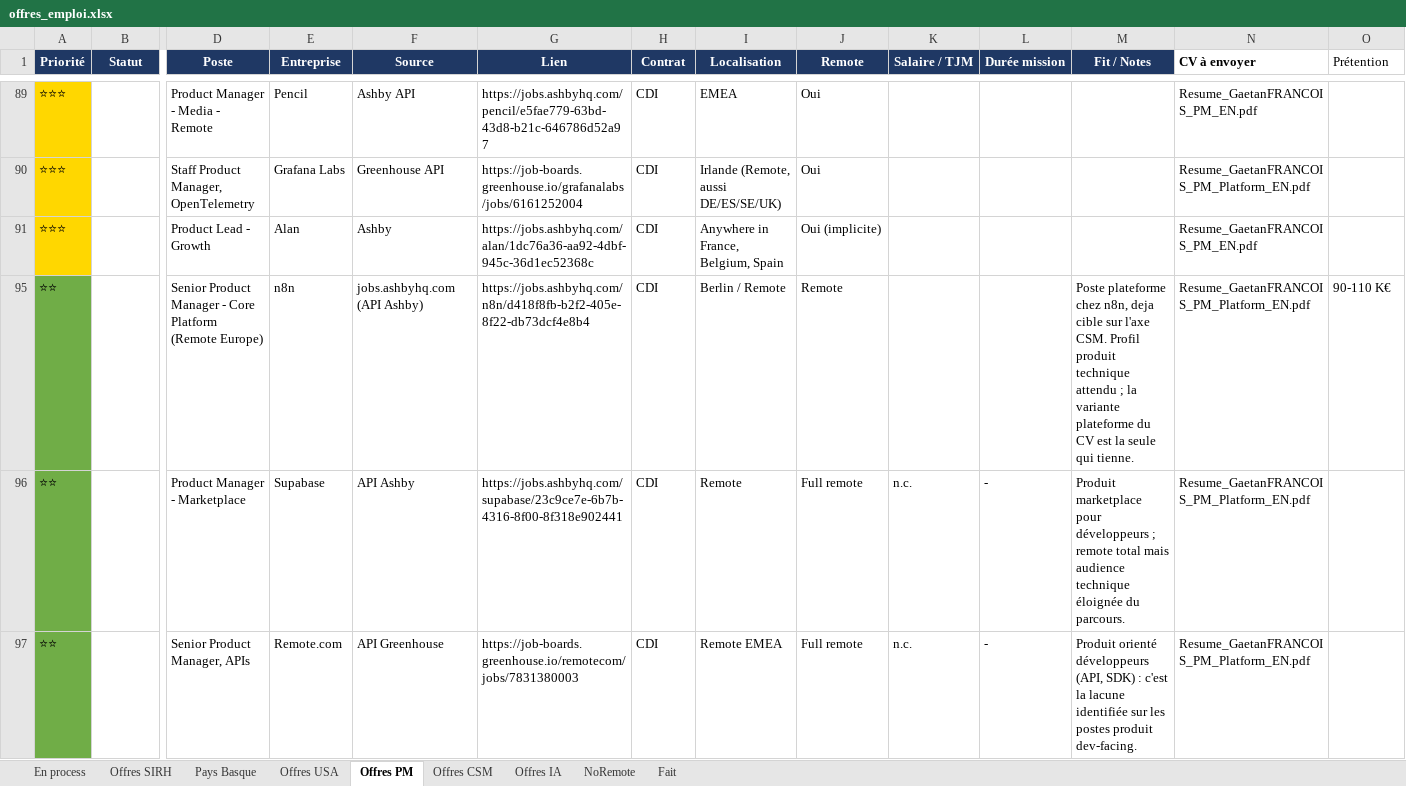
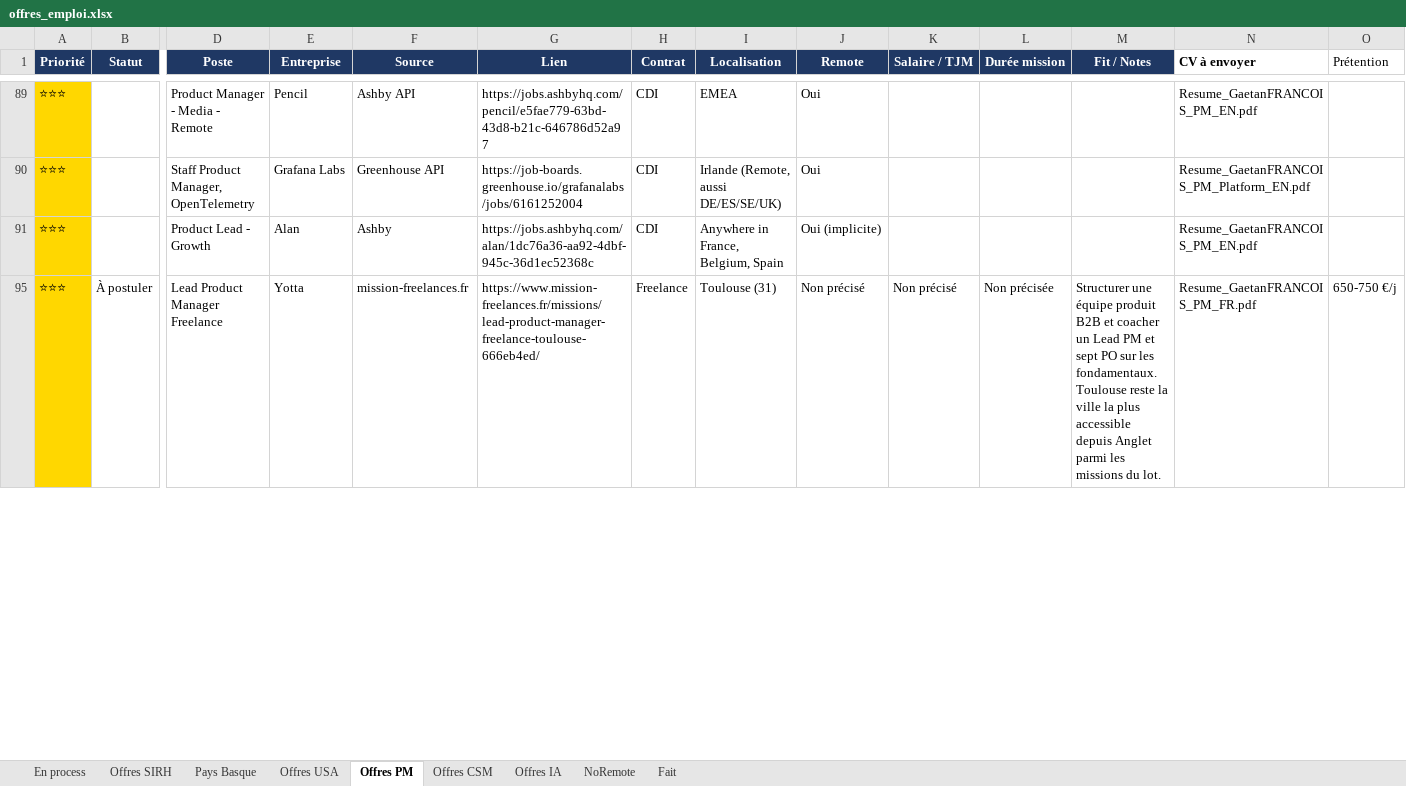
Before and after one commit to MisterZogs/recherche-taf, an Excel workbook: offres_emploi.xlsx, sheet Offres PM, drawn as a sheet; only a part is shown, gaps mark what is left out; values as stored, in another font and other column widths than the file's, no borders; removed rows and columns are numbered as before the commit, all else as after; rows hold the shown columns only; the diff covers the shown part only; the diff names each change by its address in the sheet, - before the commit and + after, or states it on an @@ line.

```diff
--- a/offres_emploi.xlsx (sheet Offres PM)
+++ b/offres_emploi.xlsx (sheet Offres PM)
@@ row 95 hidden: ⭐⭐ |  | Senior Product Manager - Core Platform (Remote Europe) | n8n | jobs.ashbyhq.com (API Ashby) | https://jobs.ashbyhq.com/n8n/d418f8fb-b2f2-405e-8f22-db73dcf4e8b4 | CDI | Berlin / Remote | Remote |  |  | Poste plateforme chez n8n, deja cible sur l'axe CSM. Profil produit technique attendu ; la variante plateforme du CV est la seule qui tienne. | Resume_GaetanFRANCOIS_PM_Platform_EN.pdf | 90-110 K€ @@
@@ row 96 hidden: ⭐⭐ |  | Product Manager - Marketplace | Supabase | API Ashby | https://jobs.ashbyhq.com/supabase/23c9ce7e-6b7b-4316-8f00-8f318e902441 | CDI | Remote | Full remote | n.c. | - | Produit marketplace pour développeurs ; remote total mais audience technique éloignée du parcours. | Resume_GaetanFRANCOIS_PM_Platform_EN.pdf @@
@@ row 97 hidden: ⭐⭐ |  | Senior Product Manager, APIs | Remote.com | API Greenhouse | https://job-boards.greenhouse.io/remotecom/jobs/7831380003 | CDI | Remote EMEA | Full remote | n.c. | - | Produit orienté développeurs (API, SDK) : c'est la lacune identifiée sur les postes produit dev-facing. | Resume_GaetanFRANCOIS_PM_Platform_EN.pdf @@
+row 95: ⭐⭐⭐ | À postuler | Lead Product Manager Freelance | Yotta | mission-freelances.fr | https://www.mission-freelances.fr/missions/lead-product-manager-freelance-toulouse-666eb4ed/ | Freelance | Toulouse (31) | Non précisé | Non précisé | Non précisée | Structurer une équipe produit B2B et coacher un Lead PM et sept PO sur les fondamentaux. Toulouse reste la ville la plus accessible depuis Anglet parmi les missions du lot. | Resume_GaetanFRANCOIS_PM_FR.pdf | 650-750 €/j
```
Also changed, not shown: 4 added rows and 5 hidden or unhidden rows elsewhere in this sheet, sheet Offres CSM, sheet NoRemote, sheet Offres SIRH, sheet Pays Basque, sheet Offres USA, sheet Offres IA, 1 more sheet, hidden cells.
